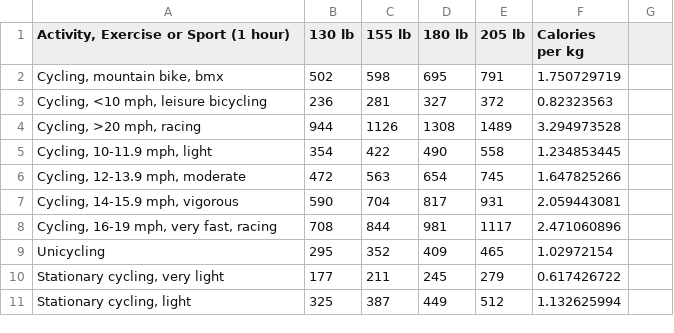
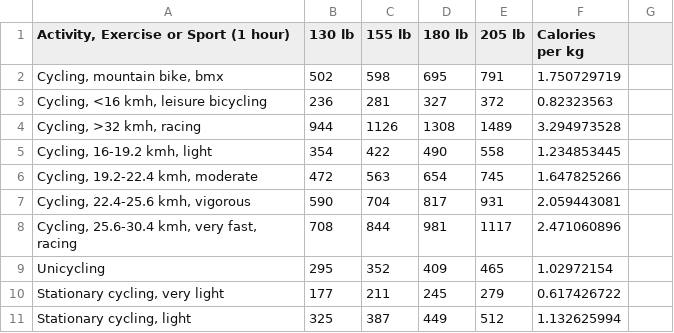
Before and after one commit to eladozer/first_app_fixed, a CSV file: assets/exercise_dataset.csv, drawn as a sheet; only a part is shown; the diff covers the shown part only.

```diff
--- a/assets/exercise_dataset.csv
+++ b/assets/exercise_dataset.csv
@@ -2,8 +2,8 @@
 "Cycling, mountain bike, bmx",502,598,695,791,1.750729719
-"Cycling, <10 mph, leisure bicycling",236,281,327,372,0.82323563
-"Cycling, >20 mph, racing",944,1126,1308,1489,3.294973528
-"Cycling, 10-11.9 mph, light",354,422,490,558,1.234853445
-"Cycling, 12-13.9 mph, moderate",472,563,654,745,1.647825266
-"Cycling, 14-15.9 mph, vigorous",590,704,817,931,2.059443081
-"Cycling, 16-19 mph, very fast, racing",708,844,981,1117,2.471060896
+"Cycling, <16 kmh, leisure bicycling",236,281,327,372,0.82323563
+"Cycling, >32 kmh, racing",944,1126,1308,1489,3.294973528
+"Cycling, 16-19.2 kmh, light",354,422,490,558,1.234853445
+"Cycling, 19.2-22.4 kmh, moderate",472,563,654,745,1.647825266
+"Cycling, 22.4-25.6 kmh, vigorous",590,704,817,931,2.059443081
+"Cycling, 25.6-30.4 kmh, very fast, racing",708,844,981,1117,2.471060896
 Unicycling,295,352,409,465,1.02972154
```
Also changed, not shown: 21 edited cells elsewhere in this file, 8 other files.
